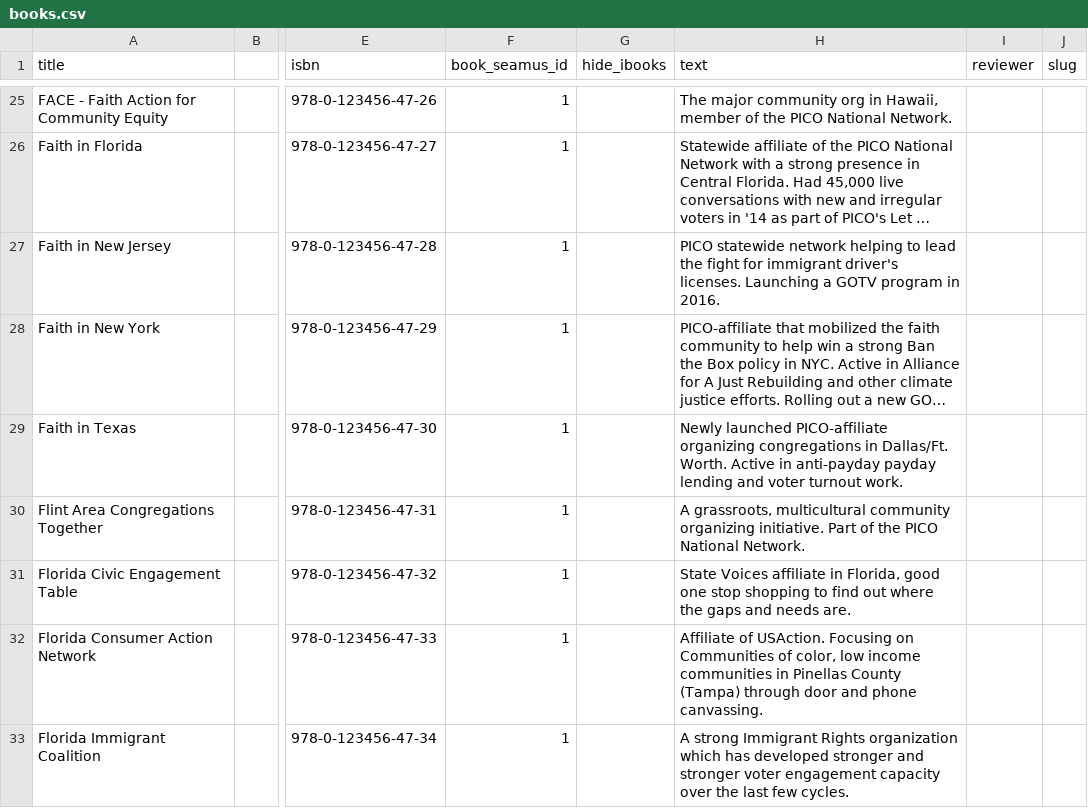
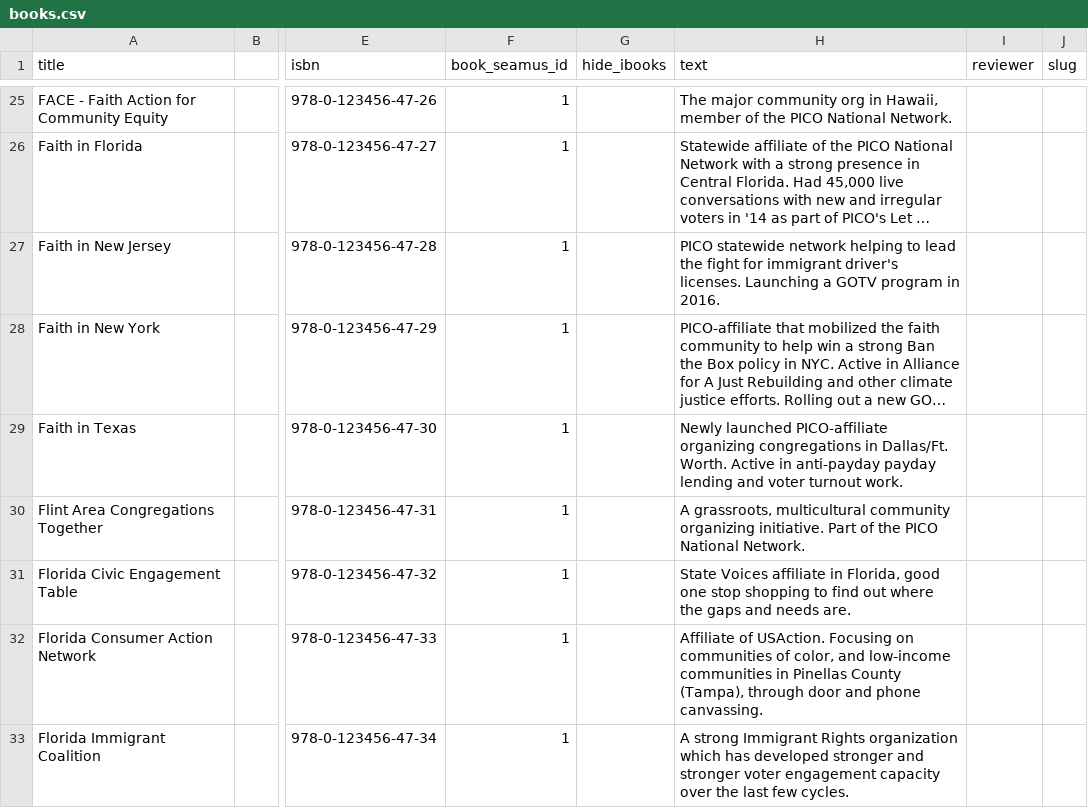
Before and after one commit to mroswell/m2016, a CSV file: data/books.csv, drawn as a sheet; only a part is shown, gaps mark what is left out; long unchanged cells end in …; the diff covers the shown part only; the diff names each change by its address in the sheet, - before the commit and + after, or states it on an @@ line.

```diff
--- a/data/books.csv
+++ b/data/books.csv
-H32 (text): …Focusing on Communities of color, low income communities in Pinellas County (Tampa) through door…
+H32 (text): …Focusing on communities of color, and low-income communities in Pinellas County (Tampa), through door…
```
Also changed, not shown: 5 edited cells elsewhere in this file, 10 other files.
